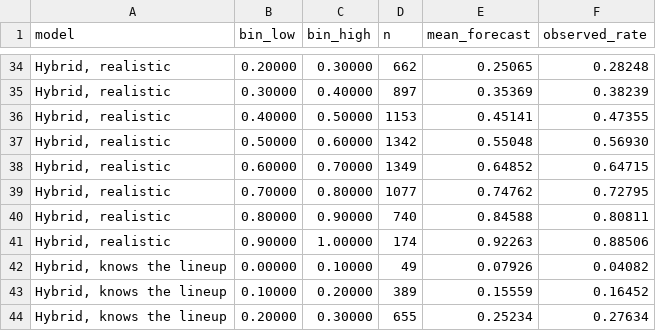
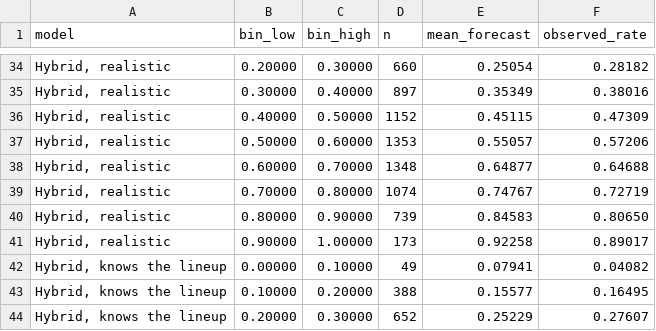
Before and after one commit to garettprestholdt/nba-forecast, a CSV file: data/published/hybrid/calibration.csv, drawn as a sheet; only a part is shown, gaps mark what is left out; the diff covers the shown part only; the diff names each change by its address in the sheet, - before the commit and + after, or states it on an @@ line.

```diff
--- a/data/published/hybrid/calibration.csv
+++ b/data/published/hybrid/calibration.csv
-D34 (n): 662
+D34 (n): 660
-E34 (mean_forecast): 0.25065
+E34 (mean_forecast): 0.25054
-F34 (observed_rate): 0.28248
+F34 (observed_rate): 0.28182
-E35 (mean_forecast): 0.35369
+E35 (mean_forecast): 0.35349
-F35 (observed_rate): 0.38239
+F35 (observed_rate): 0.38016
-D36 (n): 1153
+D36 (n): 1152
-E36 (mean_forecast): 0.45141
+E36 (mean_forecast): 0.45115
-F36 (observed_rate): 0.47355
+F36 (observed_rate): 0.47309
-D37 (n): 1342
+D37 (n): 1353
-E37 (mean_forecast): 0.55048
+E37 (mean_forecast): 0.55057
-F37 (observed_rate): 0.56930
+F37 (observed_rate): 0.57206
-D38 (n): 1349
+D38 (n): 1348
-E38 (mean_forecast): 0.64852
+E38 (mean_forecast): 0.64877
-F38 (observed_rate): 0.64715
+F38 (observed_rate): 0.64688
-D39 (n): 1077
+D39 (n): 1074
-E39 (mean_forecast): 0.74762
+E39 (mean_forecast): 0.74767
-F39 (observed_rate): 0.72795
+F39 (observed_rate): 0.72719
-D40 (n): 740
+D40 (n): 739
-E40 (mean_forecast): 0.84588
+E40 (mean_forecast): 0.84583
-F40 (observed_rate): 0.80811
+F40 (observed_rate): 0.80650
-D41 (n): 174
+D41 (n): 173
-E41 (mean_forecast): 0.92263
+E41 (mean_forecast): 0.92258
-F41 (observed_rate): 0.88506
+F41 (observed_rate): 0.89017
-E42 (mean_forecast): 0.07926
+E42 (mean_forecast): 0.07941
-D43 (n): 389
+D43 (n): 388
-E43 (mean_forecast): 0.15559
+E43 (mean_forecast): 0.15577
-F43 (observed_rate): 0.16452
+F43 (observed_rate): 0.16495
-D44 (n): 655
+D44 (n): 652
-E44 (mean_forecast): 0.25234
+E44 (mean_forecast): 0.25229
-F44 (observed_rate): 0.27634
+F44 (observed_rate): 0.27607
```
Also changed, not shown: 53 edited cells elsewhere in this file, data/published/hybrid/by_season.csv, data/published/hybrid/tuning.csv, 17 other files.
